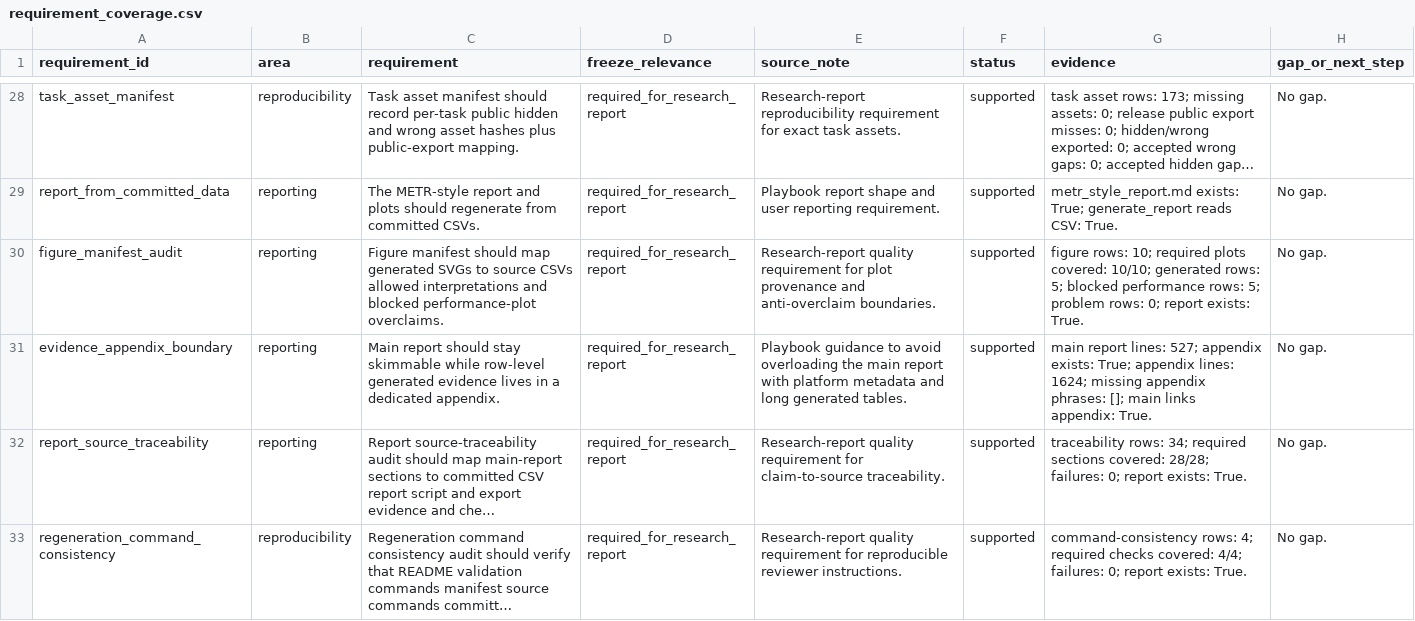
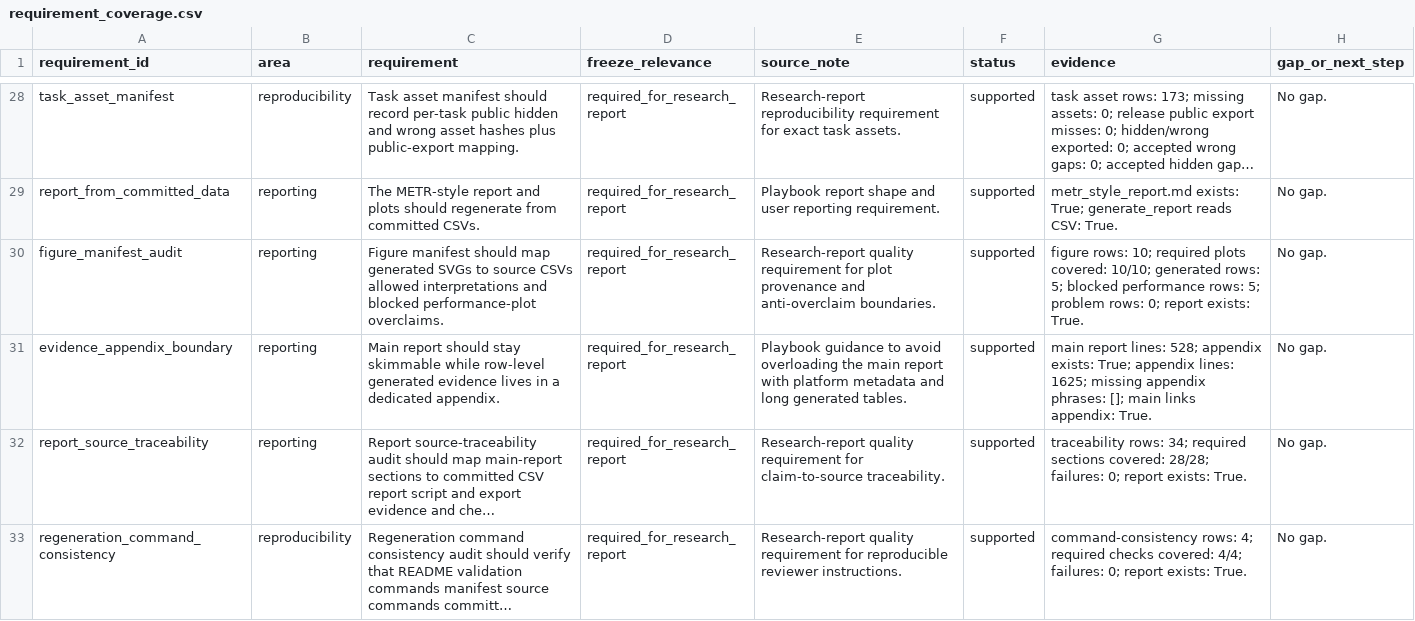
Before and after one commit to sebastian-griego/lean-time-horizon, a CSV file: data/requirement_coverage.csv, drawn as a sheet; only a part is shown, gaps mark what is left out; long unchanged cells end in …; the diff covers the shown part only; the diff names each change by its address in the sheet, - before the commit and + after, or states it on an @@ line.

```diff
--- a/data/requirement_coverage.csv
+++ b/data/requirement_coverage.csv
-G31 (evidence): …report lines: 527; appendix exists: True; appendix lines: 1624; missing appendix…
+G31 (evidence): …report lines: 528; appendix exists: True; appendix lines: 1625; missing appendix…
```
Also changed, not shown: 5 edited cells elsewhere in this file, data/claim_authorization_matrix.csv, data/claim_evidence_audit.csv, 18 other files.
